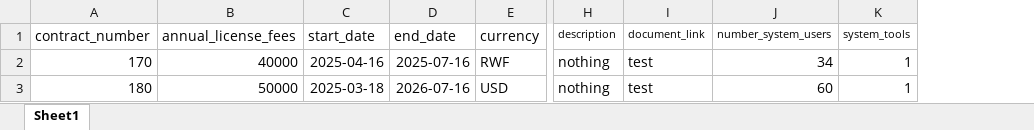
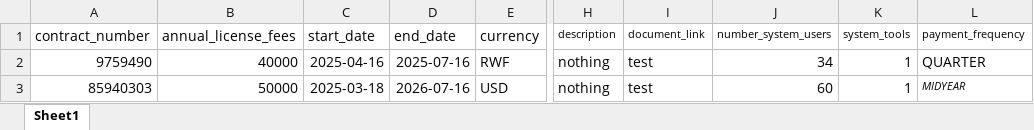
Before and after one commit to tuyigi/license-management-system-frontend, an Excel workbook: licensedocs/license_contracts.xlsx, sheet Sheet1, drawn as a sheet; only a part is shown, gaps mark what is left out; values as stored, in another font and other column widths than the file's, no borders; the diff names each change by its address in the sheet, - before the commit and + after, or states it on an @@ line.

Commit message:
license upload

```diff
--- a/licensedocs/license_contracts.xlsx (sheet Sheet1)
+++ b/licensedocs/license_contracts.xlsx (sheet Sheet1)
+column L (payment_frequency), rows 2-3: QUARTER | MIDYEAR
-A2 (contract_number): 170
+A2 (contract_number): 9759490
-A3 (contract_number): 180
+A3 (contract_number): 85940303
```
Also changed, not shown: 10 other files.
